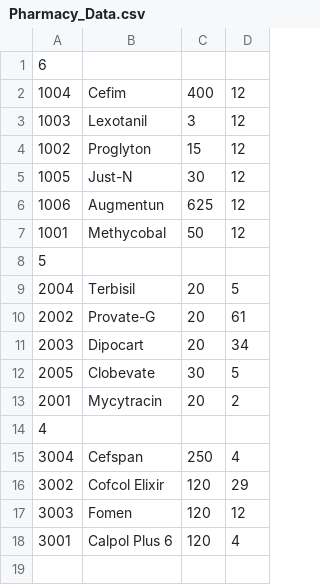
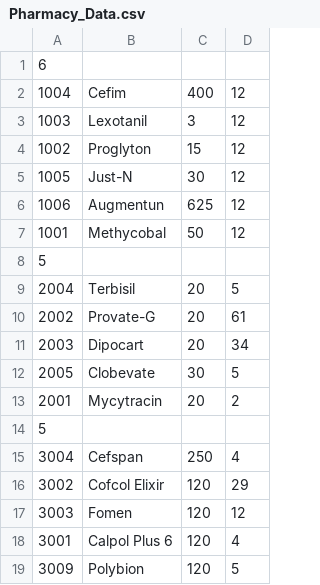
Before and after one commit to AbdullahUsman07/DS-Course, a CSV file: DS-ASSIGN-NO-1/Pharmacy_Data.csv, drawn as a sheet.

Commit message:
second assignment

```diff
--- a/DS-ASSIGN-NO-1/Pharmacy_Data.csv
+++ b/DS-ASSIGN-NO-1/Pharmacy_Data.csv
@@ -13,3 +13,3 @@
 2001,Mycytracin,20,2
-4,,,
+5,,,
 3004,Cefspan,250,4
@@ -18 +18,2 @@
 3001,Calpol Plus 6,120,4
+3009,Polybion,120,5
```
Also changed, not shown: 5 other files.
